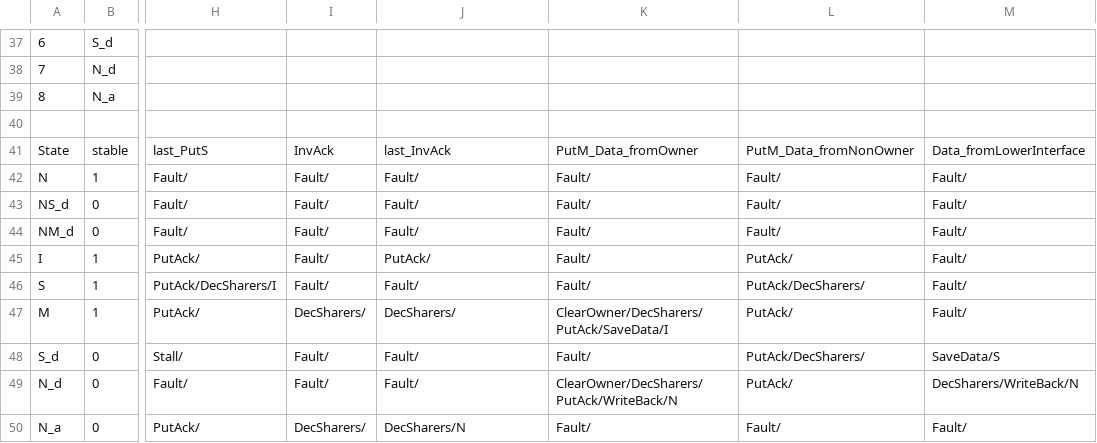
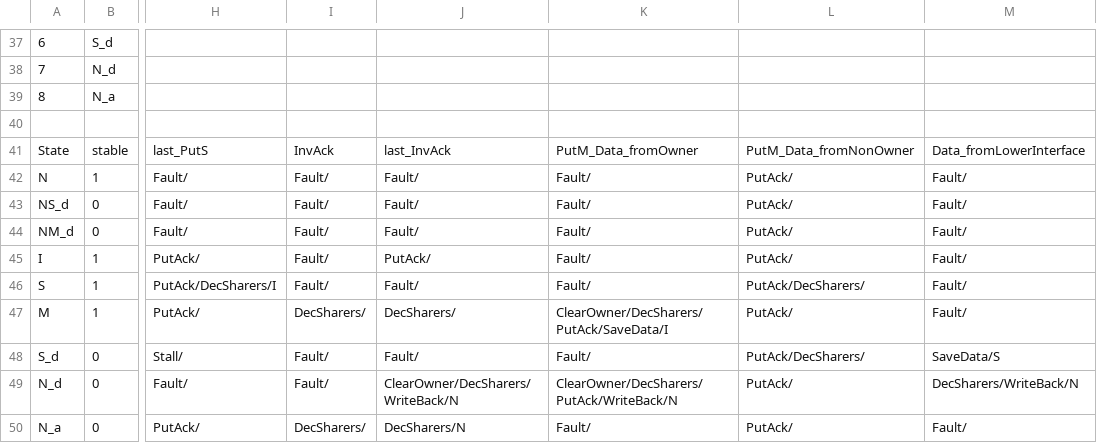
Before and after one commit to FanosResearch/OctopusSimulator, a CSV file: Protocols_FSM/MSI_LLC_directory.csv, drawn as a sheet; only a part is shown, gaps mark what is left out; the diff names each change by its address in the sheet, - before the commit and + after, or states it on an @@ line.

Commit message:
fix(msi-directory): fill missing LLC directory FSM transition cells
Several (state,event) cells in the directory LLC FSM were `Fault/` where a
benign action is required, so EEMBC/SPLASH aborted on the directory protocol:
  - N/NS_d/NM_d + PutM_fromNonOwner -> PutAck/ (ack a non-owner Put)
  - N_d + last_InvAck -> ClearOwner/DecSharers/WriteBack/N (complete eviction)
  - N_a + last_InvAck -> PutAck/ ; N_d Fwd cells corrected

With these cells the directory protocol runs all EEMBC (and SPLASH) to
completion. Directory-protocol only; independent of the snoop work.

```diff
--- a/Protocols_FSM/MSI_LLC_directory.csv
+++ b/Protocols_FSM/MSI_LLC_directory.csv
-L42:L44: Fault/
+L42:L44: PutAck/
-J49: Fault/
+J49: ClearOwner/DecSharers/WriteBack/N
-L50: Fault/
+L50: PutAck/
```
